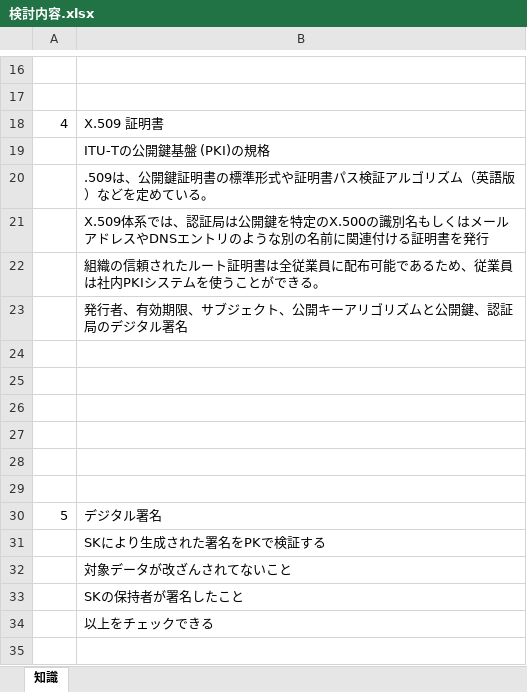
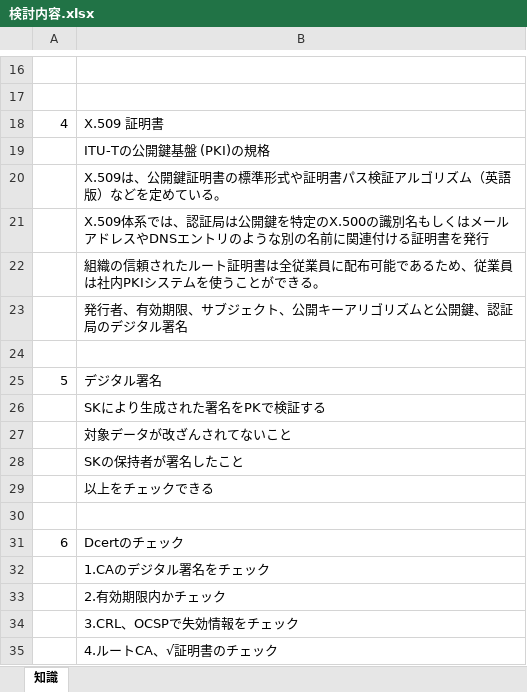
Before and after one commit to Shinichi0713/security_specialist, an Excel workbook: 2_pki/検討内容.xlsx, sheet 知識, drawn as a sheet; only a part is shown, gaps mark what is left out; the shorter side is filled out with more unchanged rows; values as stored, in another font and other column widths than the file's, no borders; removed rows and columns are numbered as before the commit, all else as after; the diff covers the shown part only; the diff names each change by its address in the sheet, - before the commit and + after, or states it on an @@ line.

```diff
--- a/2_pki/検討内容.xlsx (sheet 知識)
+++ b/2_pki/検討内容.xlsx (sheet 知識)
-B20: .509は、公開…
+B20: X.509は、公開…
-row 24: (empty)
-row 25: (empty)
-row 26: (empty)
-row 27: (empty)
-row 28: (empty)
```
Also changed, not shown: 37 added rows elsewhere in this sheet, 2 other files.
